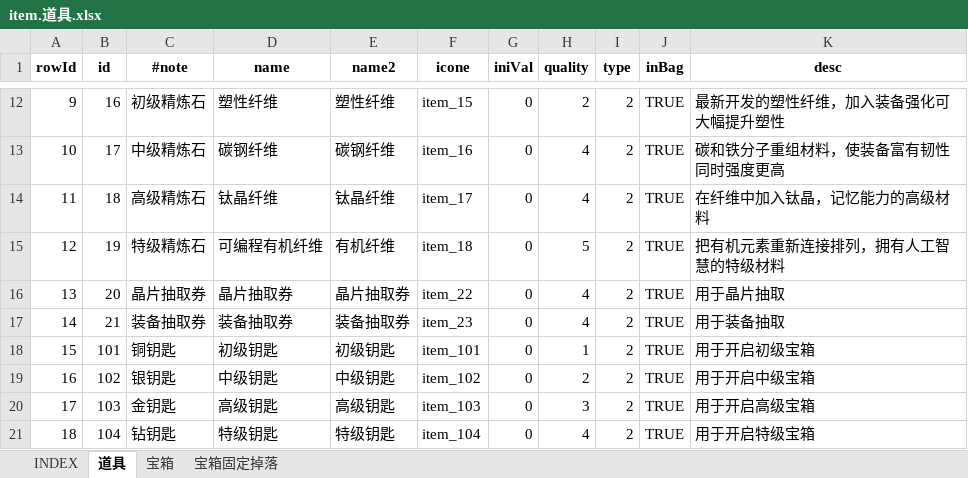
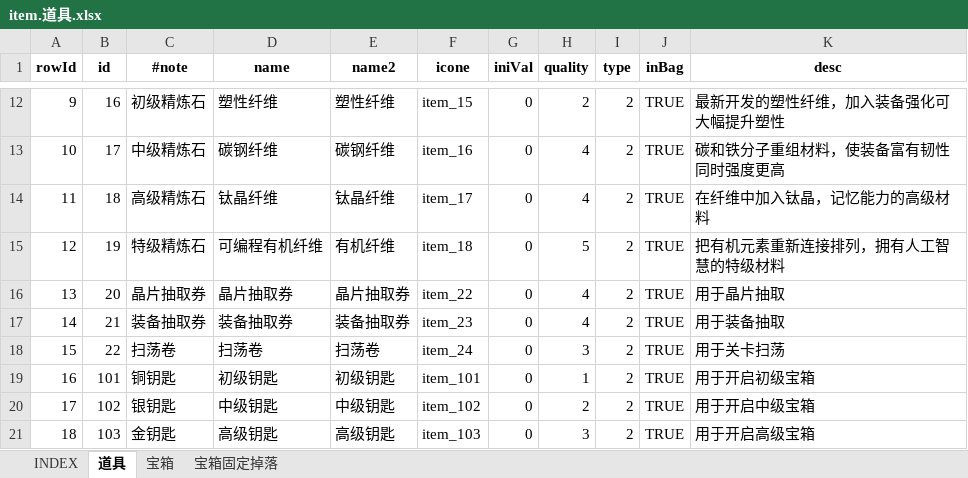
Before and after one commit to hataksumo/UIDesigner, an Excel workbook: Excel/item.道具.xlsx, sheet 道具, drawn as a sheet; only a part is shown, gaps mark what is left out; the shorter side is filled out with more unchanged rows; values as stored, in another font and other column widths than the file's, no borders; conditional formats not drawn; addresses are those after the commit; the diff names each change by its address in the sheet, - before the commit and + after, or states it on an @@ line.

```diff
--- a/Excel/item.道具.xlsx (sheet 道具)
+++ b/Excel/item.道具.xlsx (sheet 道具)
+row 18: 15 | 22 | 扫荡卷 | 扫荡卷 | 扫荡卷 | item_24 | 0 | 3 | 2 | TRUE | 用于关卡扫荡
@@ column A (rowId) renumbered from row 19 down @@
```
Also changed, not shown: formulas that keep their value, Excel/achv.成就.xlsx, Excel/activity.活动.xlsx, 3 other files.
